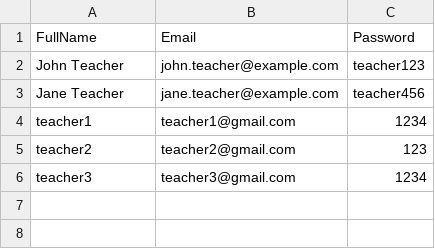
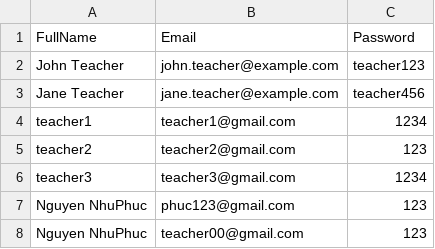
Before and after one commit to Hieu220204/Group_HHP_ASM_APDP, a CSV file: ASM_APDP/wwwroot/Data/Teacher.csv, drawn as a sheet.

```diff
--- a/ASM_APDP/wwwroot/Data/Teacher.csv
+++ b/ASM_APDP/wwwroot/Data/Teacher.csv
@@ -6 +6,3 @@ teacher2,teacher2@gmail.com,123
 teacher3,teacher3@gmail.com,1234
+Nguyen NhuPhuc,phuc123@gmail.com,123
+Nguyen NhuPhuc,teacher00@gmail.com,123
```
Also changed, not shown: 25 other files.
